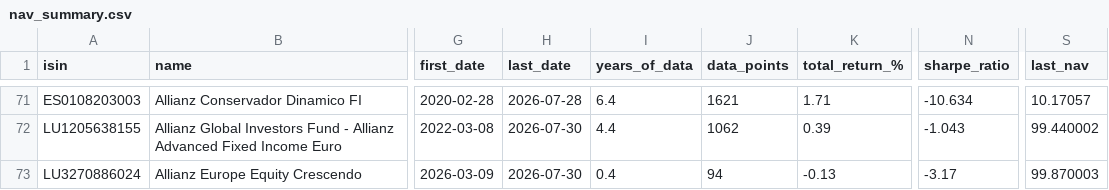
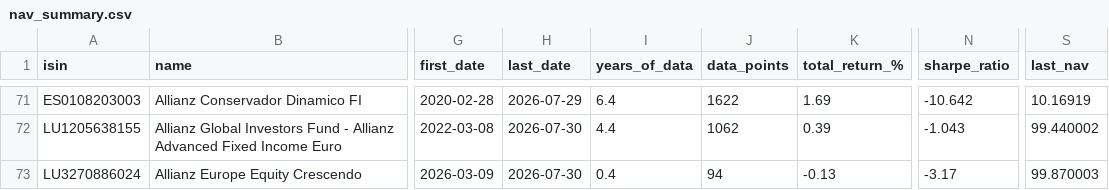
Before and after one commit to aleixtrull/allianz-fund-terminal, a CSV file: data/nav_summary.csv, drawn as a sheet; only a part is shown, gaps mark what is left out; the diff covers the shown part only; the diff names each change by its address in the sheet, - before the commit and + after, or states it on an @@ line.

```diff
--- a/data/nav_summary.csv
+++ b/data/nav_summary.csv
-H71 (last_date): 2026-07-28
+H71 (last_date): 2026-07-29
-J71 (data_points): 1621
+J71 (data_points): 1622
-K71 (total_return_%): 1.71
+K71 (total_return_%): 1.69
-N71 (sharpe_ratio): -10.634
+N71 (sharpe_ratio): -10.642
-S71 (last_nav): 10.17057
+S71 (last_nav): 10.16919
```
Also changed, not shown: 62 edited cells elsewhere in this file, 1 other file.
